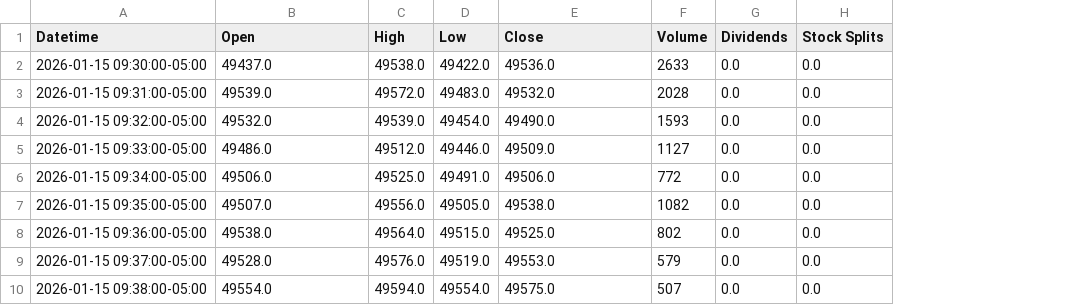
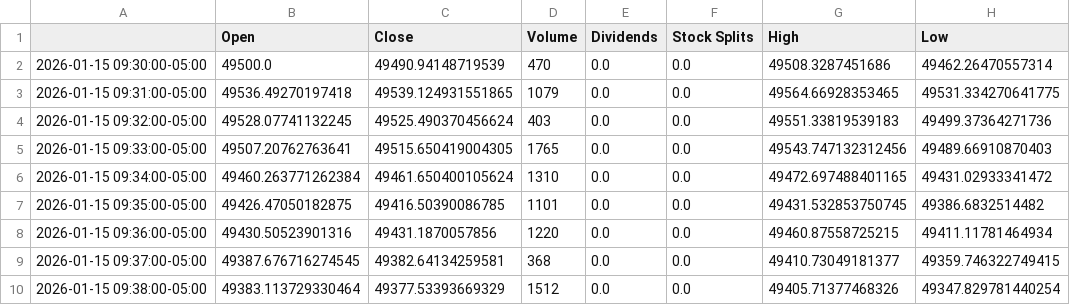
Before and after one commit to KORKIS3/QuantConnect, a CSV file: YM_intraday_2026-01-15_0930-1000.csv, drawn as a sheet; only a part is shown; removed rows and columns are numbered as before the commit, all else as after; the diff covers the shown part only; the diff names each change by its address in the sheet, - before the commit and + after, or states it on an @@ line.

```diff
--- a/YM_intraday_2026-01-15_0930-1000.csv
+++ b/YM_intraday_2026-01-15_0930-1000.csv
-column C (High), rows 2-10: 49538.0 | 49572.0 | 49539.0 | 49512.0 | 49525.0 | 49556.0 | 49564.0 | 49576.0 | 49594.0
-column D (Low), rows 2-10: 49422.0 | 49483.0 | 49454.0 | 49446.0 | 49491.0 | 49505.0 | 49515.0 | 49519.0 | 49554.0
+column G (High), rows 2-10: 49508.3287451686 | 49564.66928353465 | 49551.33819539183 | 49543.747132312456 | 49472.697488401165 | 49431.532853750745 | 49460.87558725215 | 49410.73049181377 | 49405.71377468326
+column H (Low), rows 2-10: 49462.26470557314 | 49531.334270641775 | 49499.37364271736 | 49489.66910870403 | 49431.02933341472 | 49386.6832514482 | 49411.11781464934 | 49359.746322749415 | 49347.829781440254
-A1: Datetime
+A1: (empty)
-B2 (Open): 49437.0
+B2 (Open): 49500.0
-C2 (Close): 49536.0
+C2 (Close): 49490.94148719539
-D2 (Volume): 2633
+D2 (Volume): 470
-B3 (Open): 49539.0
+B3 (Open): 49536.49270197418
-C3 (Close): 49532.0
+C3 (Close): 49539.124931551865
-D3 (Volume): 2028
+D3 (Volume): 1079
-B4 (Open): 49532.0
+B4 (Open): 49528.07741132245
-C4 (Close): 49490.0
+C4 (Close): 49525.490370456624
-D4 (Volume): 1593
+D4 (Volume): 403
-B5 (Open): 49486.0
+B5 (Open): 49507.20762763641
-C5 (Close): 49509.0
+C5 (Close): 49515.650419004305
-D5 (Volume): 1127
+D5 (Volume): 1765
-B6 (Open): 49506.0
+B6 (Open): 49460.263771262384
-C6 (Close): 49506.0
+C6 (Close): 49461.650400105624
-D6 (Volume): 772
+D6 (Volume): 1310
-B7 (Open): 49507.0
+B7 (Open): 49426.47050182875
-C7 (Close): 49538.0
+C7 (Close): 49416.50390086785
-D7 (Volume): 1082
+D7 (Volume): 1101
-B8 (Open): 49538.0
+B8 (Open): 49430.50523901316
-C8 (Close): 49525.0
+C8 (Close): 49431.1870057856
-D8 (Volume): 802
+D8 (Volume): 1220
-B9 (Open): 49528.0
+B9 (Open): 49387.676716274545
-C9 (Close): 49553.0
+C9 (Close): 49382.64134259581
-D9 (Volume): 579
+D9 (Volume): 368
-B10 (Open): 49554.0
+B10 (Open): 49383.113729330464
-C10 (Close): 49575.0
+C10 (Close): 49377.53393669329
-D10 (Volume): 507
+D10 (Volume): 1512
```
Also changed, not shown: 66 edited cells elsewhere in this file, 8 other files.
